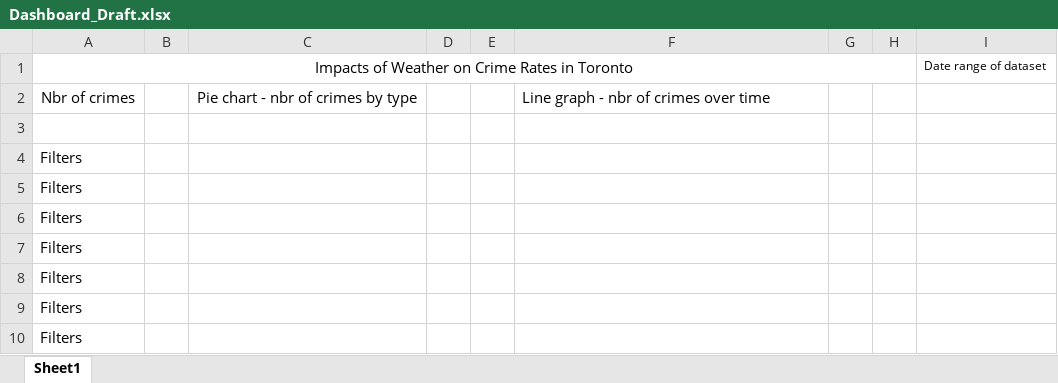
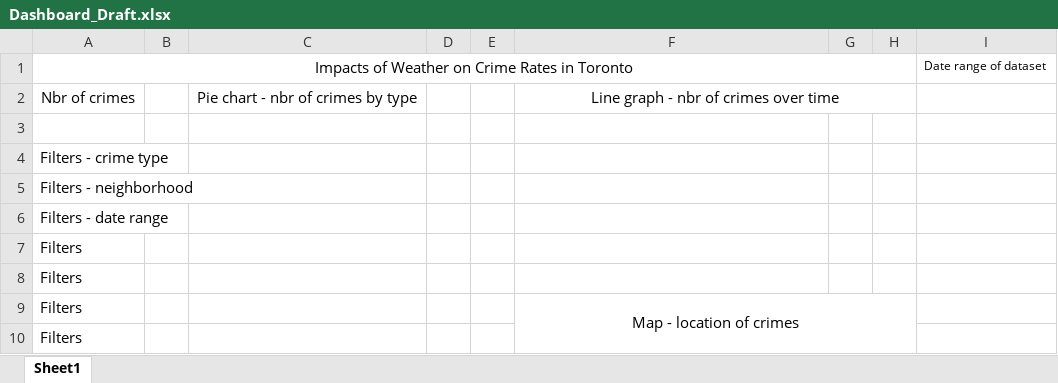
Before and after one commit to MickMarch/Canadian_Homelessness_Analysis, an Excel workbook: Dashboard_Draft.xlsx, sheet Sheet1, drawn as a sheet; values as stored, in another font and other column widths than the file's, no borders; removed rows and columns are numbered as before the commit, all else as after; the diff names each change by its address in the sheet, - before the commit and + after, or states it on an @@ line.

Commit message:
Drafting dashboard

```diff
--- a/Dashboard_Draft.xlsx (sheet Sheet1)
+++ b/Dashboard_Draft.xlsx (sheet Sheet1)
-F2 alignment: left
+F2 alignment: center
+F2:H2 merged
+row 4: Filters - crime type
+row 5: Filters - neighborhood
+row 6: Filters - date range
-F9: (empty)
+F9: Map - location of crimes
+F9:H10 merged
-row 7: Filters
-row 8: Filters
-row 9: Filters
```
